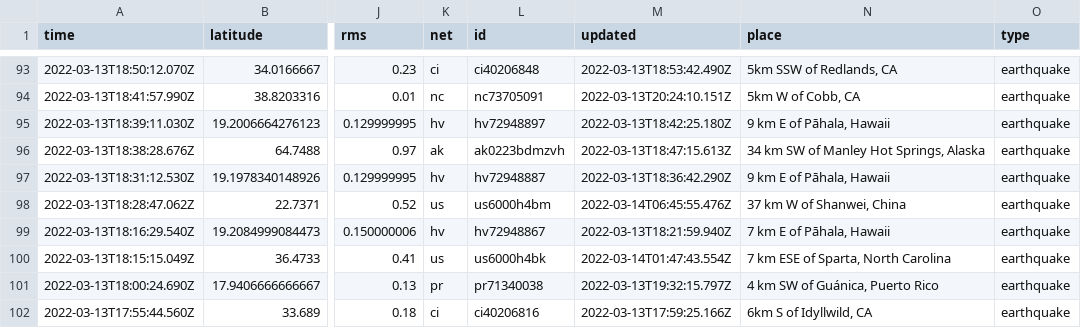
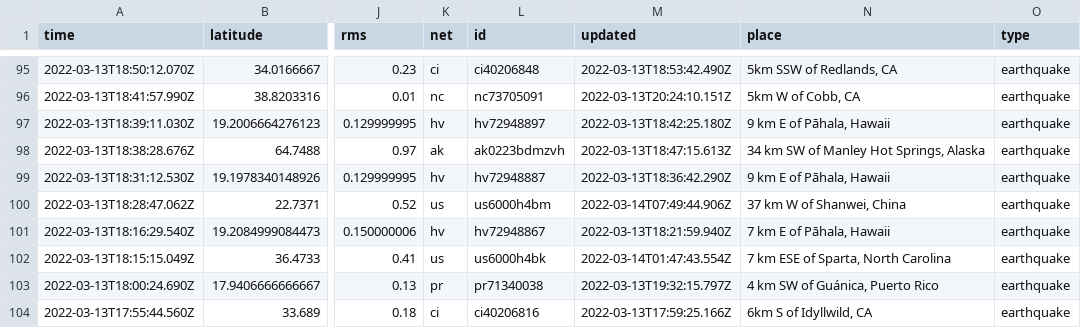
Before and after one commit to rachelll4/git-actions-nicar, a CSV file: usgs_current.csv, drawn as a sheet; only a part is shown, gaps mark what is left out; addresses are those after the commit; the diff covers the shown part only; the diff names each change by its address in the sheet, - before the commit and + after, or states it on an @@ line.

```diff
--- a/usgs_current.csv
+++ b/usgs_current.csv
-M100 (updated): 2022-03-14T06:45:55.476Z
+M100 (updated): 2022-03-14T07:49:44.906Z
```
Also changed, not shown: 2 added rows, 1 removed row and 5 edited cells elsewhere in this file.
